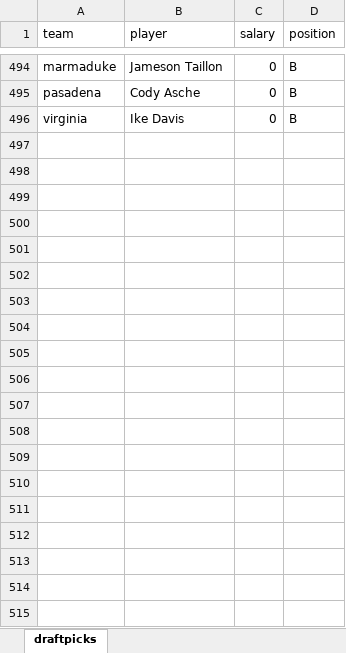
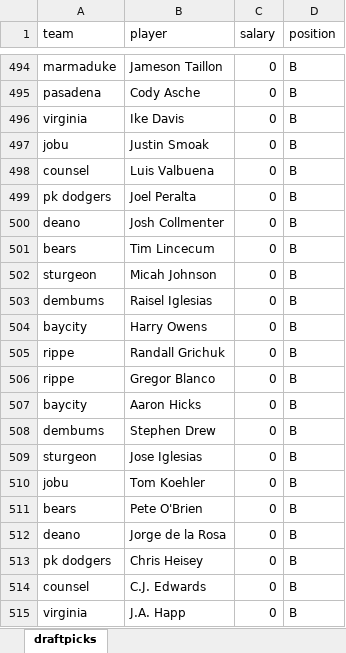
Before and after one commit to seanasdf/fantasy2015, an Excel workbook: draftpicks.xlsx, sheet draftpicks, drawn as a sheet; only a part is shown, gaps mark what is left out; values as stored, in another font and other column widths than the file's, no borders; the diff covers the shown part only; the diff names each change by its address in the sheet, - before the commit and + after, or states it on an @@ line.

Commit message:
bench draft

```diff
--- a/draftpicks.xlsx (sheet draftpicks)
+++ b/draftpicks.xlsx (sheet draftpicks)
+row 497: jobu | Justin Smoak | 0 | B
+row 498: counsel | Luis Valbuena | 0 | B
+row 499: pk dodgers | Joel Peralta | 0 | B
+row 500: deano | Josh Collmenter | 0 | B
+row 501: bears | Tim Lincecum | 0 | B
+row 502: sturgeon | Micah Johnson | 0 | B
+row 503: dembums | Raisel Iglesias | 0 | B
+row 504: baycity | Harry Owens | 0 | B
+row 505: rippe | Randall Grichuk | 0 | B
+row 506: rippe | Gregor Blanco | 0 | B
+row 507: baycity | Aaron Hicks | 0 | B
+row 508: dembums | Stephen Drew | 0 | B
+row 509: sturgeon | Jose Iglesias | 0 | B
+row 510: jobu | Tom Koehler | 0 | B
+row 511: bears | Pete O'Brien | 0 | B
+row 512: deano | Jorge de la Rosa | 0 | B
+row 513: pk dodgers | Chris Heisey | 0 | B
+row 514: counsel | C.J. Edwards | 0 | B
+row 515: virginia | J.A. Happ | 0 | B
```
Also changed, not shown: 39 added rows and 4 edited cells elsewhere in this sheet, 3 other files.
